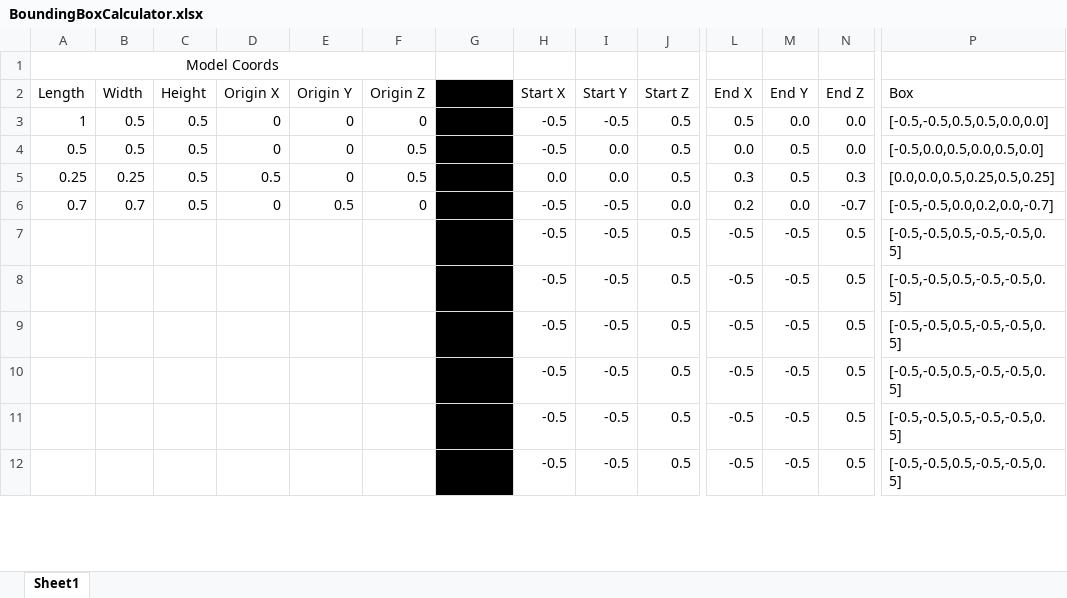
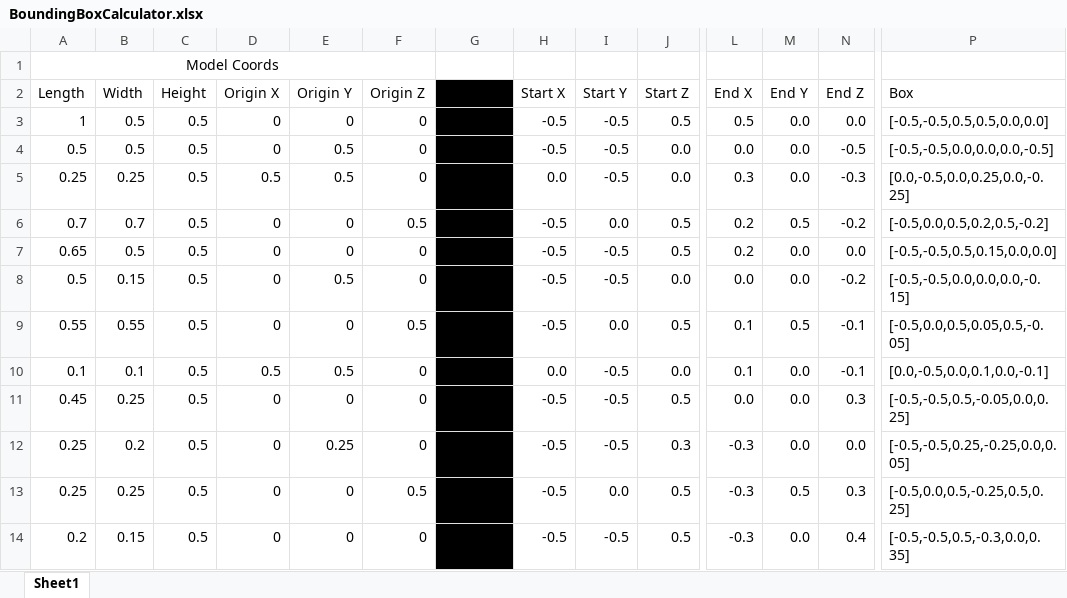
Before and after one commit to Superfrogman98/ArchitectureCraftModelDev, an Excel workbook: BoundingBoxCalculator.xlsx, sheet Sheet1, drawn as a sheet; only a part is shown, gaps mark what is left out; values as stored, in another font and other column widths than the file's, no borders; table styles not drawn; removed rows and columns are numbered as before the commit, all else as after; rows hold the shown columns only; the diff covers the shown part only; the diff names each change by its address in the sheet, - before the commit and + after, or states it on an @@ line.

Commit message:
C corner slopes boxes

```diff
--- a/BoundingBoxCalculator.xlsx (sheet Sheet1)
+++ b/BoundingBoxCalculator.xlsx (sheet Sheet1)
-E4 (Origin Y): 0
+E4 (Origin Y): 0.5
-F4 (Origin Z): 0.5
+F4 (Origin Z): 0
-I4 (Start Y): 0.0
+I4 (Start Y): -0.5
-J4 (Start Z): 0.5
+J4 (Start Z): 0.0
-M4 (End Y): 0.5
+M4 (End Y): 0.0
-N4 (End Z): 0.0
+N4 (End Z): -0.5
-P4 (Box): [-0.5,0.0,0.5,0.0,0.5,0.0]
+P4 (Box): [-0.5,-0.5,0.0,0.0,0.0,-0.5]
+row 5: 0.25 | 0.25 | 0.5 | 0.5 | 0.5 | 0 |  | 0.0 | -0.5 | 0.0 | 0.3 | 0.0 | -0.3 | [0.0,-0.5,0.0,0.25,0.0,-0.25]
+row 6: 0.7 | 0.7 | 0.5 | 0 | 0 | 0.5 |  | -0.5 | 0.0 | 0.5 | 0.2 | 0.5 | -0.2 | [-0.5,0.0,0.5,0.2,0.5,-0.2]
+row 7: 0.65 | 0.5 | 0.5 | 0 | 0 | 0 |  | -0.5 | -0.5 | 0.5 | 0.2 | 0.0 | 0.0 | [-0.5,-0.5,0.5,0.15,0.0,0.0]
+row 8: 0.5 | 0.15 | 0.5 | 0 | 0.5 | 0 |  | -0.5 | -0.5 | 0.0 | 0.0 | 0.0 | -0.2 | [-0.5,-0.5,0.0,0.0,0.0,-0.15]
+row 9: 0.55 | 0.55 | 0.5 | 0 | 0 | 0.5 |  | -0.5 | 0.0 | 0.5 | 0.1 | 0.5 | -0.1 | [-0.5,0.0,0.5,0.05,0.5,-0.05]
+row 10: 0.1 | 0.1 | 0.5 | 0.5 | 0.5 | 0 |  | 0.0 | -0.5 | 0.0 | 0.1 | 0.0 | -0.1 | [0.0,-0.5,0.0,0.1,0.0,-0.1]
+row 11: 0.45 | 0.25 | 0.5 | 0 | 0 | 0 |  | -0.5 | -0.5 | 0.5 | 0.0 | 0.0 | 0.3 | [-0.5,-0.5,0.5,-0.05,0.0,0.25]
+row 12: 0.25 | 0.2 | 0.5 | 0 | 0.25 | 0 |  | -0.5 | -0.5 | 0.3 | -0.3 | 0.0 | 0.0 | [-0.5,-0.5,0.25,-0.25,0.0,0.05]
-D13 (Origin X): 0.5
+D13 (Origin X): 0
-H13 (Start X): 0.0
+H13 (Start X): -0.5
-L13 (End X): 0.3
+L13 (End X): -0.3
-P13 (Box): [0.0,0.0,0.5,0.25,0.5,0.25]
+P13 (Box): [-0.5,0.0,0.5,-0.25,0.5,0.25]
-A14 (Length): 0.7
+A14 (Length): 0.2
-B14 (Width): 0.7
+B14 (Width): 0.15
-E14 (Origin Y): 0.5
+E14 (Origin Y): 0
-J14 (Start Z): 0.0
+J14 (Start Z): 0.5
-L14 (End X): 0.2
+L14 (End X): -0.3
-N14 (End Z): -0.7
+N14 (End Z): 0.4
-P14 (Box): [-0.5,-0.5,0.0,0.2,0.0,-0.7]
+P14 (Box): [-0.5,-0.5,0.5,-0.3,0.0,0.35]
-row 7:  |  |  |  |  |  |  | -0.5 | -0.5 | 0.5 | -0.5 | -0.5 | 0.5 | [-0.5,-0.5,0.5,-0.5,-0.5,0.5]
-row 8:  |  |  |  |  |  |  | -0.5 | -0.5 | 0.5 | -0.5 | -0.5 | 0.5 | [-0.5,-0.5,0.5,-0.5,-0.5,0.5]
-row 9:  |  |  |  |  |  |  | -0.5 | -0.5 | 0.5 | -0.5 | -0.5 | 0.5 | [-0.5,-0.5,0.5,-0.5,-0.5,0.5]
-row 10:  |  |  |  |  |  |  | -0.5 | -0.5 | 0.5 | -0.5 | -0.5 | 0.5 | [-0.5,-0.5,0.5,-0.5,-0.5,0.5]
-row 11:  |  |  |  |  |  |  | -0.5 | -0.5 | 0.5 | -0.5 | -0.5 | 0.5 | [-0.5,-0.5,0.5,-0.5,-0.5,0.5]
-row 12:  |  |  |  |  |  |  | -0.5 | -0.5 | 0.5 | -0.5 | -0.5 | 0.5 | [-0.5,-0.5,0.5,-0.5,-0.5,0.5]
```
Also changed, not shown: 2 added rows and 3 removed rows elsewhere in this sheet.
